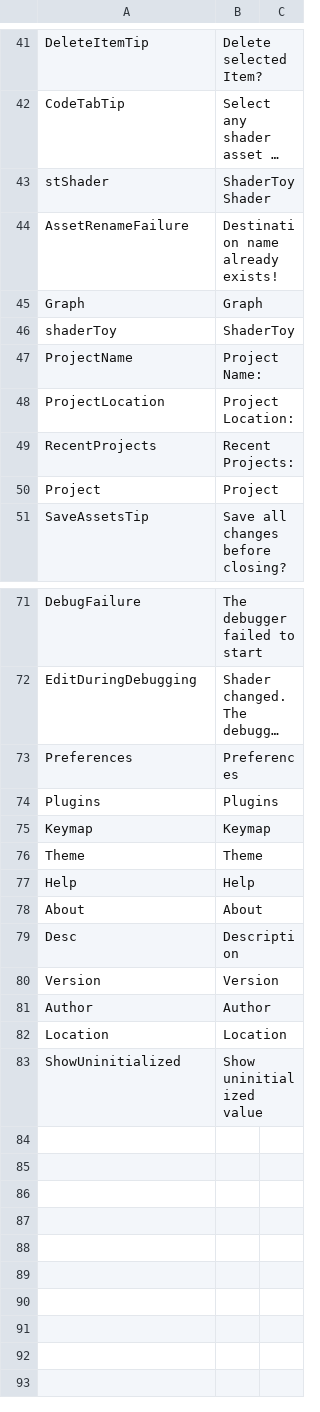
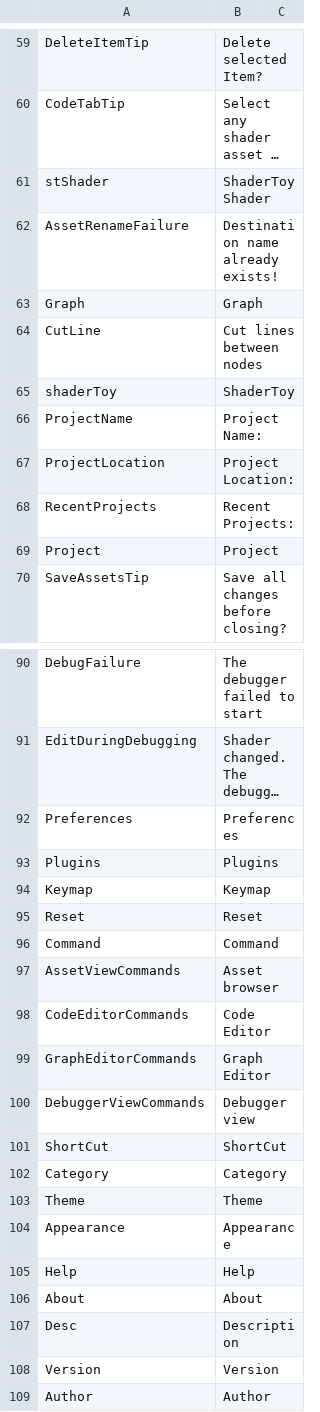
Before and after one commit to ShaderHelper/ShaderHelper, a CSV file: Resource/Localization/English.csv, drawn as a sheet; only a part is shown, gaps mark what is left out; the shorter side is filled out with more unchanged rows; long unchanged cells end in …; the diff covers the shown part only; the diff names each change by its address in the sheet, - before the commit and + after, or states it on an @@ line.

```diff
--- a/Resource/Localization/English.csv
+++ b/Resource/Localization/English.csv
+row 64: CutLine | Cut lines between nodes
+row 95: Reset | Reset
+row 96: Command | Command
+row 97: AssetViewCommands | Asset browser
+row 98: CodeEditorCommands | Code Editor
+row 99: GraphEditorCommands | Graph Editor
+row 100: DebuggerViewCommands | Debugger view
+row 101: ShortCut | ShortCut
+row 102: Category | Category
+row 104: Appearance | Appearance
```
Also changed, not shown: 18 added rows elsewhere in this file, Resource/Localization/Chinese.csv, 38 other files.
